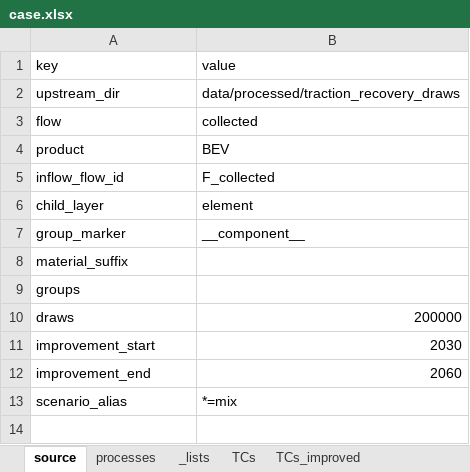
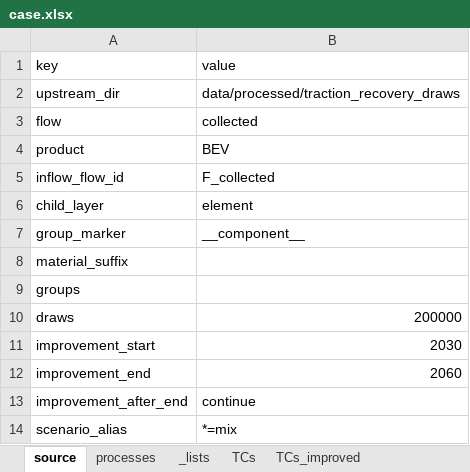
Before and after one commit to MattRoess/RAWCLICRecoveryModel, an Excel workbook: data_folder/tractionmotor/input_data/case.xlsx, sheet source, drawn as a sheet; values as stored, in another font and other column widths than the file's, no borders; the diff names each change by its address in the sheet, - before the commit and + after, or states it on an @@ line.

```diff
--- a/data_folder/tractionmotor/input_data/case.xlsx (sheet source)
+++ b/data_folder/tractionmotor/input_data/case.xlsx (sheet source)
+row 13: improvement_after_end | continue
```
Also changed, not shown: params.xlsx, 3 other files.
